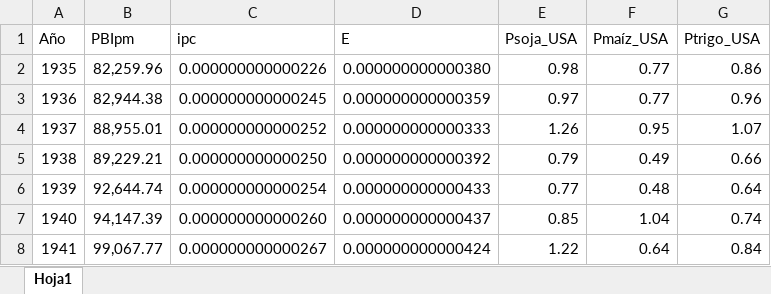
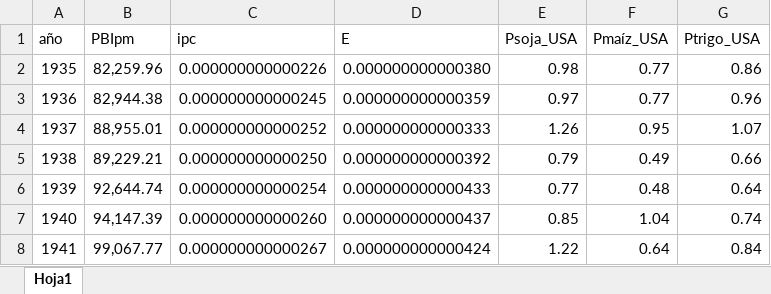
Before and after one commit to mbarrena/tesis, an Excel workbook: data/Data anual 1935 2025 Ferreres.xlsx, sheet Hoja1, drawn as a sheet; only a part is shown; values as stored, in another font and other column widths than the file's, no borders; the diff names each change by its address in the sheet, - before the commit and + after, or states it on an @@ line.

Commit message:
Actualizacion manual

```diff
--- a/data/Data anual 1935 2025 Ferreres.xlsx (sheet Hoja1)
+++ b/data/Data anual 1935 2025 Ferreres.xlsx (sheet Hoja1)
-A1: Año
+A1: año
```
